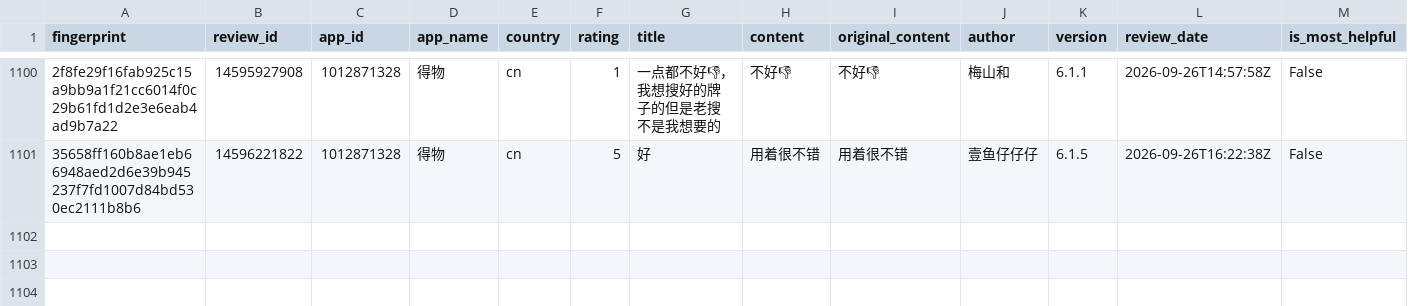
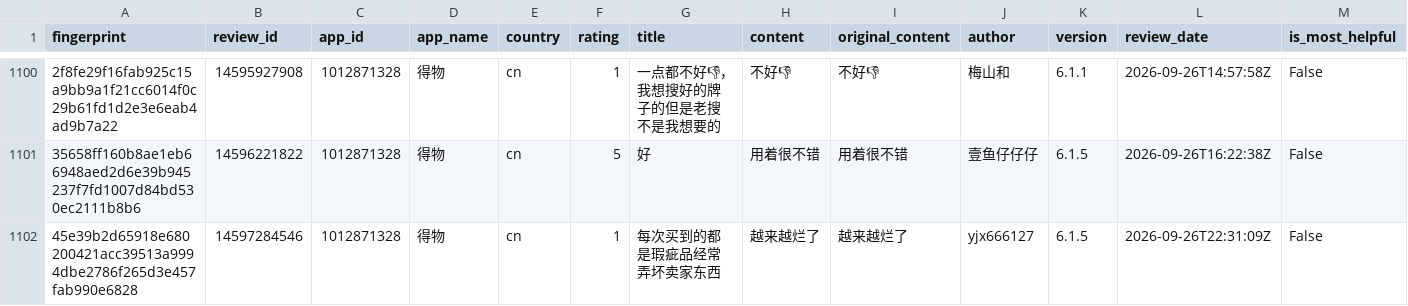
Before and after one commit to pickmiu/appstore-public-data, a CSV file: data/reviews_1012871328_得物_cn.csv, drawn as a sheet; only a part is shown, gaps mark what is left out; rows hold the shown columns only; the diff names each change by its address in the sheet, - before the commit and + after, or states it on an @@ line.

```diff
--- a/data/reviews_1012871328_得物_cn.csv
+++ b/data/reviews_1012871328_得物_cn.csv
+row 1102: 45e39b2d65918e680200421acc39513a9994dbe2786f265d3e457fab990e6828 | 14597284546 | 1012871328 | 得物 | cn | 1 | 每次买到的都是瑕疵品经常弄坏卖家东西 | 越来越烂了 | 越来越烂了 | yjx666127 | 6.1.5 | 2026-09-26T22:31:09Z | False
```
Also changed, not shown: data/reviews_1044283059_拼多多_cn.csv, data/reviews_335187483_Amazon_gb.csv, 12 other files.
